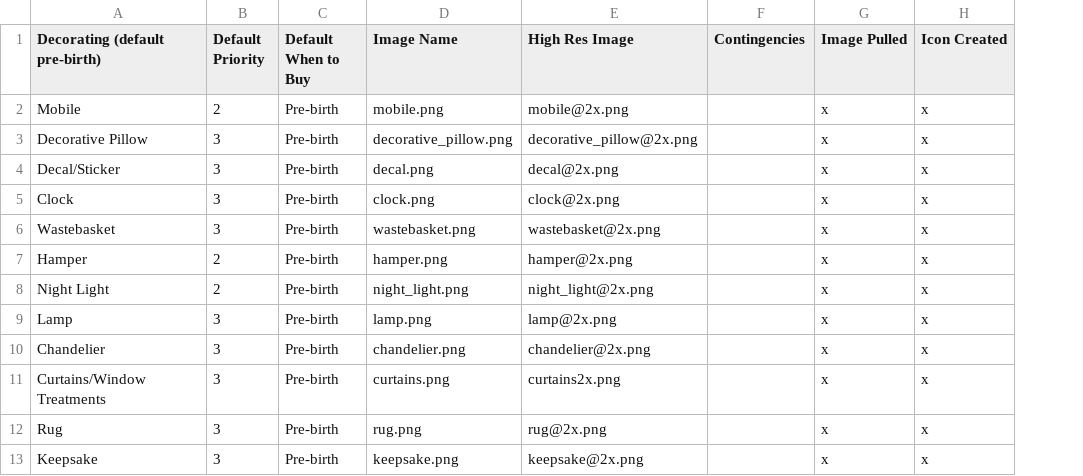
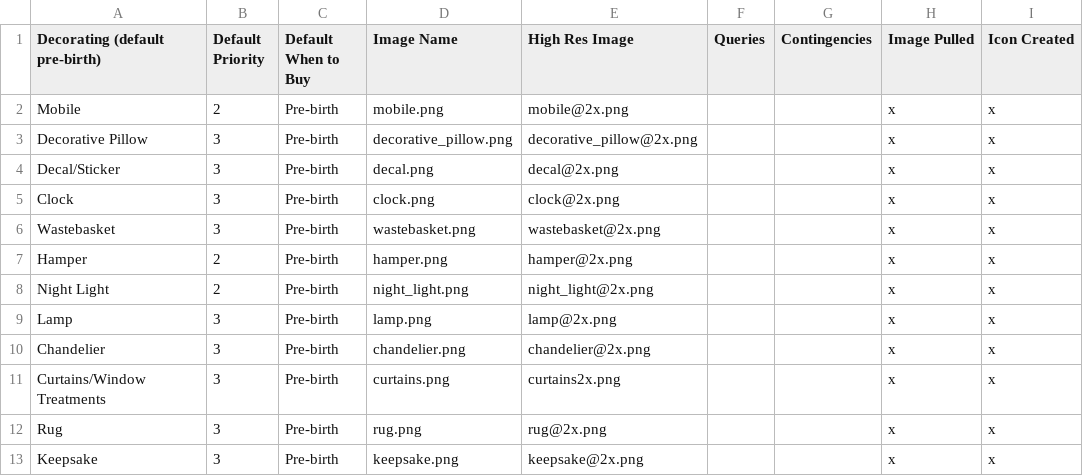
Before and after one commit to aschiavoni/mamajamas, a CSV file: db/seeds/Decorating.csv, drawn as a sheet; only a part is shown; the diff names each change by its address in the sheet, - before the commit and + after, or states it on an @@ line.

```diff
--- a/db/seeds/Decorating.csv
+++ b/db/seeds/Decorating.csv
+column F (Queries), empty
```
Also changed, not shown: db/seeds/Feeding.csv, db/seeds/Getting Around.csv, 10 other files.
